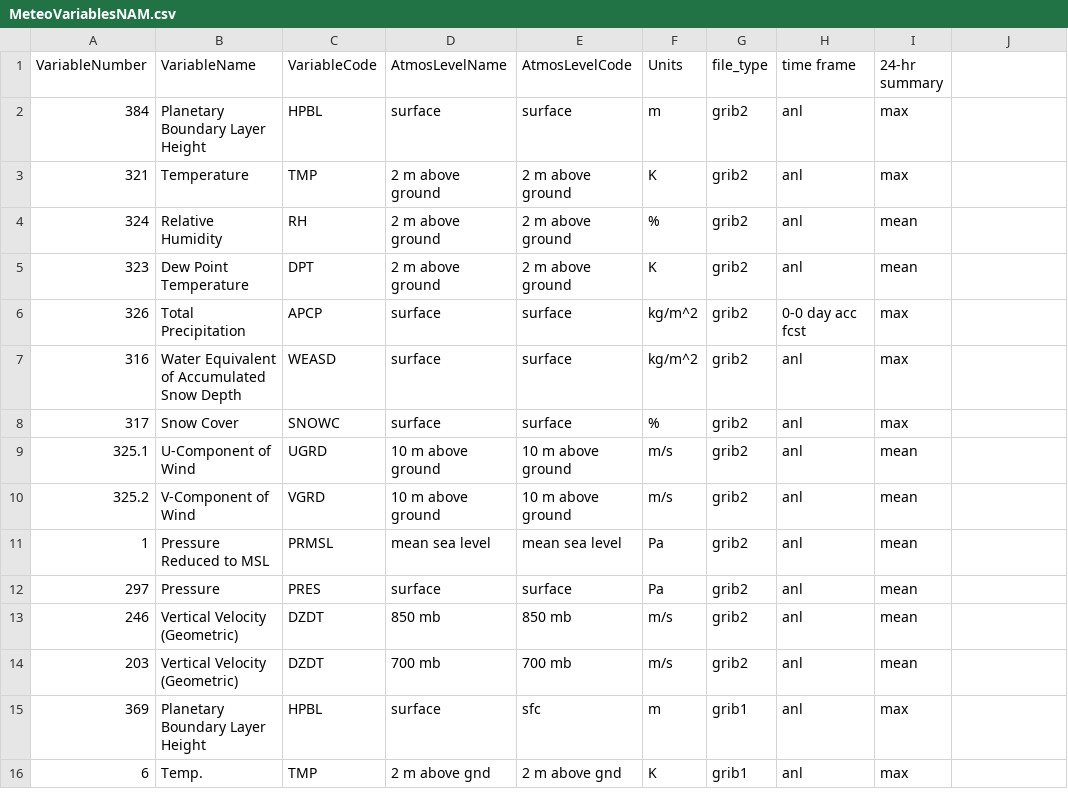
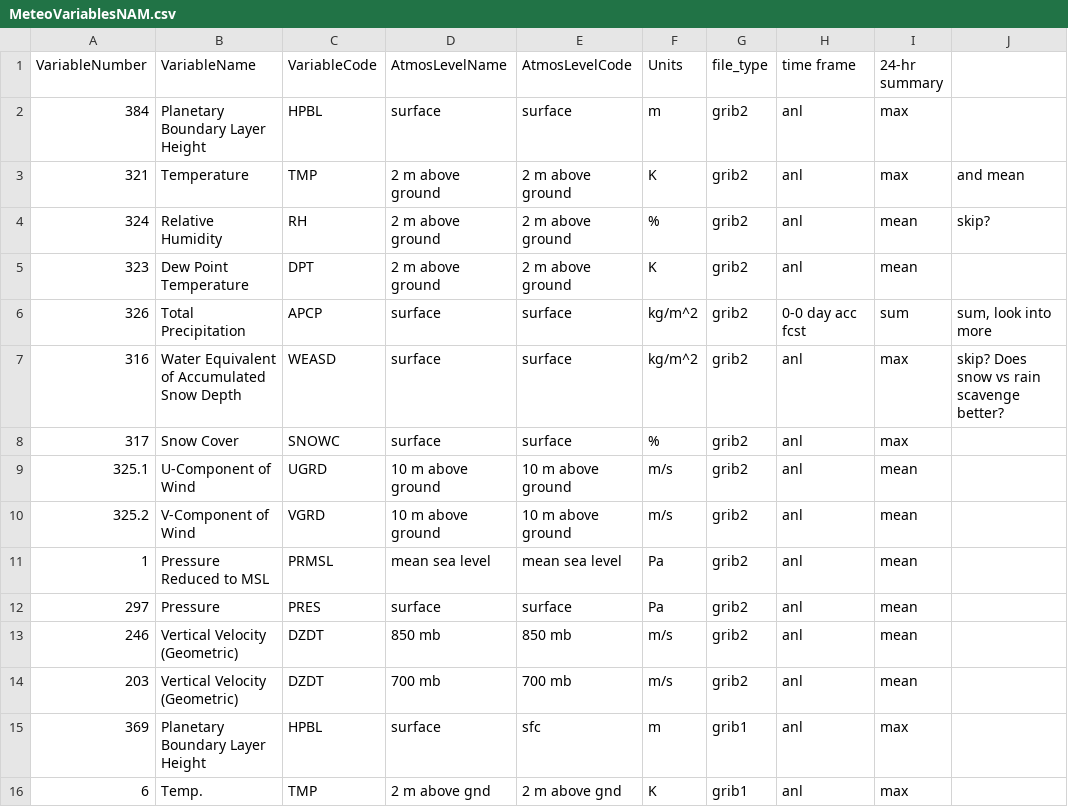
Before and after one commit to earthlab/Western_states_daily_PM2.5, a CSV file: PM25-estimation/MeteoVariablesNAM.csv, drawn as a sheet; the diff names each change by its address in the sheet, - before the commit and + after, or states it on an @@ line.

```diff
--- a/PM25-estimation/MeteoVariablesNAM.csv
+++ b/PM25-estimation/MeteoVariablesNAM.csv
-J3: (empty)
+J3: and mean
-J4: (empty)
+J4: skip?
-I6 (24-hr summary): max
+I6 (24-hr summary): sum
-J6: (empty)
+J6: sum, look into more
-J7: (empty)
+J7: skip? Does snow vs rain scavenge better?
```
Also changed, not shown: 1 other file.
